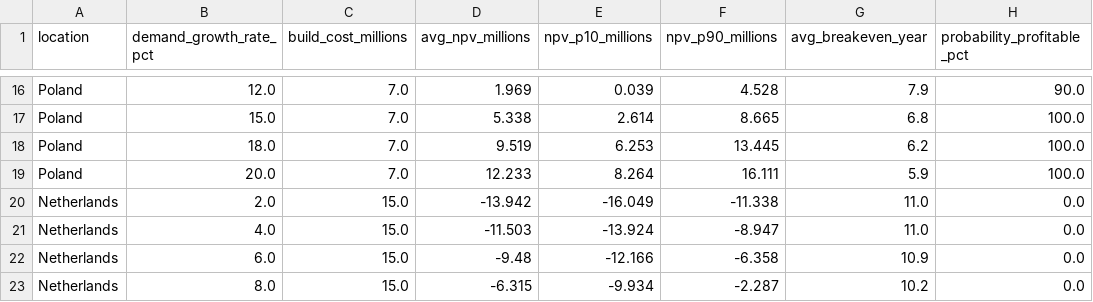
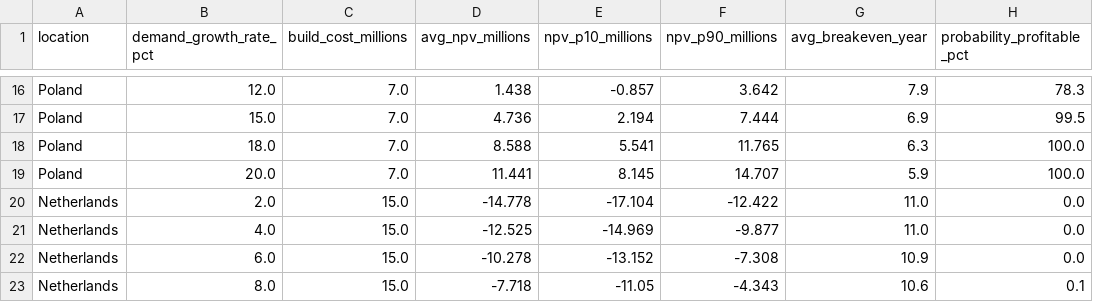
Before and after one commit to JoylinDsouza/supply-chain-agents, a CSV file: results/simulation2_results.csv, drawn as a sheet; only a part is shown, gaps mark what is left out; the diff covers the shown part only; the diff names each change by its address in the sheet, - before the commit and + after, or states it on an @@ line.

```diff
--- a/results/simulation2_results.csv
+++ b/results/simulation2_results.csv
-D16 (avg_npv_millions): 1.969
+D16 (avg_npv_millions): 1.438
-E16 (npv_p10_millions): 0.039
+E16 (npv_p10_millions): -0.857
-F16 (npv_p90_millions): 4.528
+F16 (npv_p90_millions): 3.642
-H16 (probability_profitable_pct): 90.0
+H16 (probability_profitable_pct): 78.3
-D17 (avg_npv_millions): 5.338
+D17 (avg_npv_millions): 4.736
-E17 (npv_p10_millions): 2.614
+E17 (npv_p10_millions): 2.194
-F17 (npv_p90_millions): 8.665
+F17 (npv_p90_millions): 7.444
-G17 (avg_breakeven_year): 6.8
+G17 (avg_breakeven_year): 6.9
-H17 (probability_profitable_pct): 100.0
+H17 (probability_profitable_pct): 99.5
-D18 (avg_npv_millions): 9.519
+D18 (avg_npv_millions): 8.588
-E18 (npv_p10_millions): 6.253
+E18 (npv_p10_millions): 5.541
-F18 (npv_p90_millions): 13.445
+F18 (npv_p90_millions): 11.765
-G18 (avg_breakeven_year): 6.2
+G18 (avg_breakeven_year): 6.3
-D19 (avg_npv_millions): 12.233
+D19 (avg_npv_millions): 11.441
-E19 (npv_p10_millions): 8.264
+E19 (npv_p10_millions): 8.145
-F19 (npv_p90_millions): 16.111
+F19 (npv_p90_millions): 14.707
-D20 (avg_npv_millions): -13.942
+D20 (avg_npv_millions): -14.778
-E20 (npv_p10_millions): -16.049
+E20 (npv_p10_millions): -17.104
-F20 (npv_p90_millions): -11.338
+F20 (npv_p90_millions): -12.422
-D21 (avg_npv_millions): -11.503
+D21 (avg_npv_millions): -12.525
-E21 (npv_p10_millions): -13.924
+E21 (npv_p10_millions): -14.969
-F21 (npv_p90_millions): -8.947
+F21 (npv_p90_millions): -9.877
-D22 (avg_npv_millions): -9.48
+D22 (avg_npv_millions): -10.278
-E22 (npv_p10_millions): -12.166
+E22 (npv_p10_millions): -13.152
-F22 (npv_p90_millions): -6.358
+F22 (npv_p90_millions): -7.308
-D23 (avg_npv_millions): -6.315
+D23 (avg_npv_millions): -7.718
-E23 (npv_p10_millions): -9.934
+E23 (npv_p10_millions): -11.05
-F23 (npv_p90_millions): -2.287
+F23 (npv_p90_millions): -4.343
-G23 (avg_breakeven_year): 10.2
+G23 (avg_breakeven_year): 10.6
-H23 (probability_profitable_pct): 0.0
+H23 (probability_profitable_pct): 0.1
```
Also changed, not shown: 83 edited cells elsewhere in this file, results/simulation1_results.csv, results/simulation3_results.csv, 42 other files.
